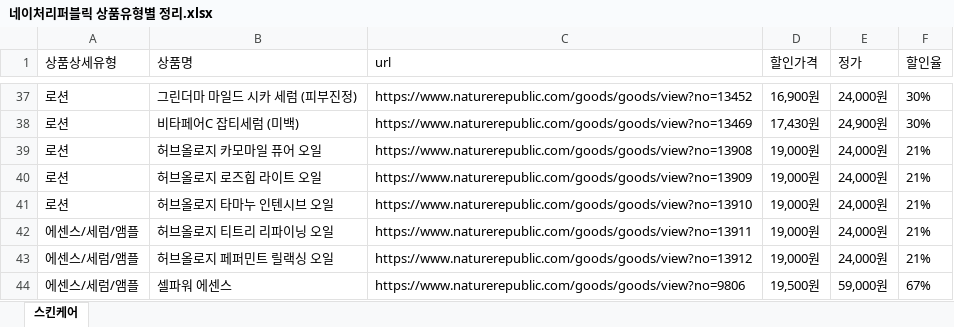
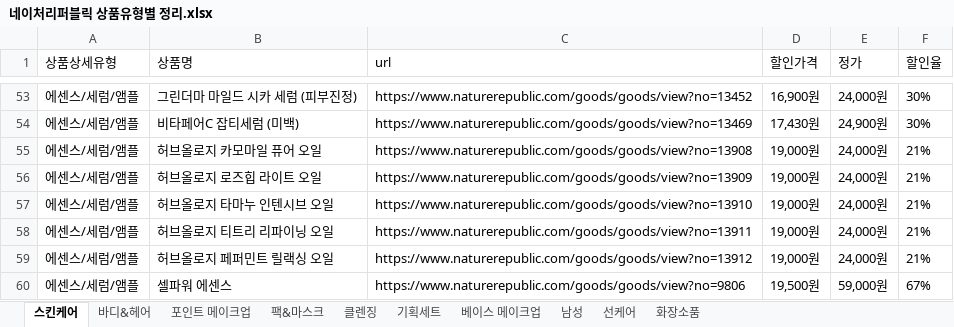
Before and after one commit to jyjang1222/learning-uipath, an Excel workbook: sict/contest/jangjunyoung/네이처리퍼블릭 상품유형별 정리.xlsx, sheet 스킨케어, drawn as a sheet; only a part is shown, gaps mark what is left out; values as stored, in another font and other column widths than the file's, no borders; addresses are those after the commit; the diff covers the shown part only; the diff names each change by its address in the sheet, - before the commit and + after, or states it on an @@ line.

```diff
--- a/sict/contest/jangjunyoung/네이처리퍼블릭 상품유형별 정리.xlsx (sheet 스킨케어)
+++ b/sict/contest/jangjunyoung/네이처리퍼블릭 상품유형별 정리.xlsx (sheet 스킨케어)
+sheet tab: 바디&헤어
+sheet tab: 포인트 메이크업
+sheet tab: 팩&마스크
+sheet tab: 클렌징
+sheet tab: 기획세트
+sheet tab: 베이스 메이크업
+sheet tab: 남성
+sheet tab: 선케어
+sheet tab: 화장소품
-A53:A57 (상품상세유형): 로션
+A53:A57 (상품상세유형): 에센스/세럼/앰플
```
Also changed, not shown: 34 added rows, 34 removed rows and 27 edited cells elsewhere in this sheet, 31 other files.
